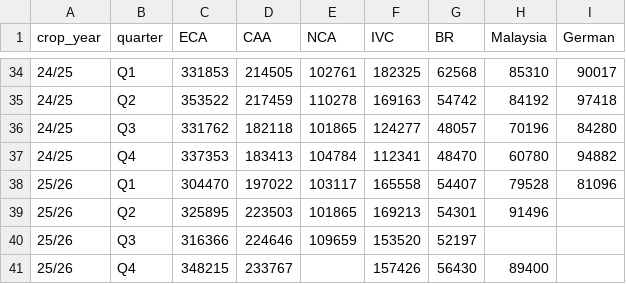
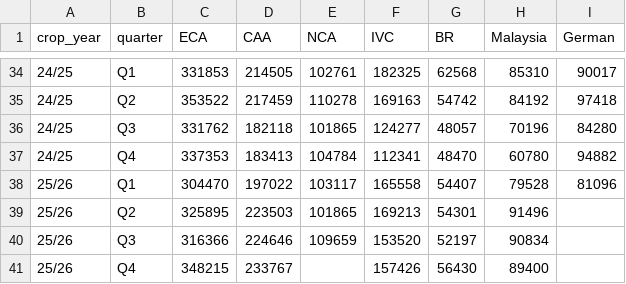
Before and after one commit to virataryaa/cocoa-grind, a CSV file: Database/cocoa_grind.csv, drawn as a sheet; only a part is shown, gaps mark what is left out.

Commit message:
Entry 25/26 Q3 via dashboard | Malaysia 90,834

```diff
--- a/Database/cocoa_grind.csv
+++ b/Database/cocoa_grind.csv
@@ -39,3 +39,3 @@ crop_year,quarter,ECA,CAA,NCA,IVC,BR,Malaysia,German
 25/26,Q2,325895,223503,101865,169213,54301,91496,
-25/26,Q3,316366,224646,109659,153520,52197,,
+25/26,Q3,316366,224646,109659,153520,52197,90834,
 25/26,Q4,348215,233767,,157426,56430,89400,
```
